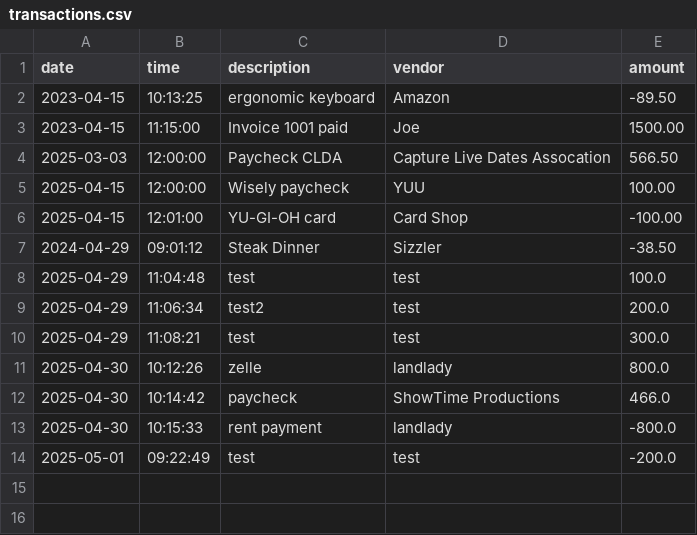
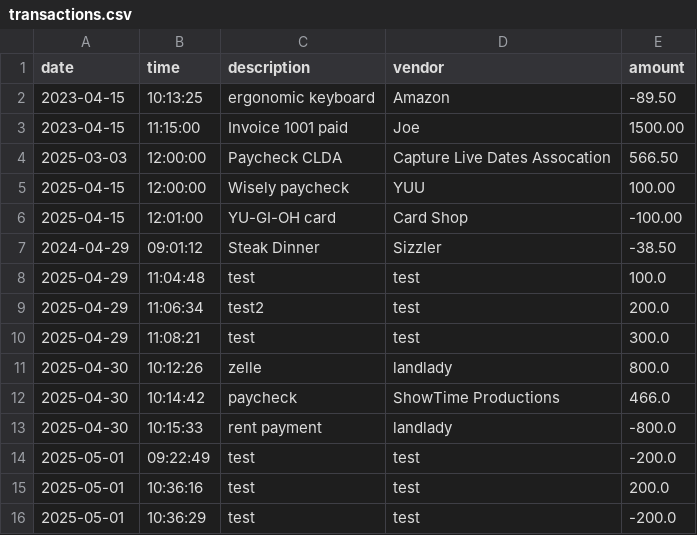
Before and after one commit to MarqAlejandro/Accounting_Ledger_App, a CSV file: AccountingLedgerApp/transactions.csv, drawn as a sheet.

Commit message:
fixed a bug
when thisMonth and toThisDate are the same, entries dated at 1st of the month will not display

assumed that it would happen the same way with the YeartoDate method as well so added a patch just in case

```diff
--- a/AccountingLedgerApp/transactions.csv
+++ b/AccountingLedgerApp/transactions.csv
@@ -14 +14,3 @@ date|time|description|vendor|amount
 2025-05-01|09:22:49|test|test|-200.0
+2025-05-01|10:36:16|test|test|200.0
+2025-05-01|10:36:29|test|test|-200.0
```
Also changed, not shown: 1 other file.
